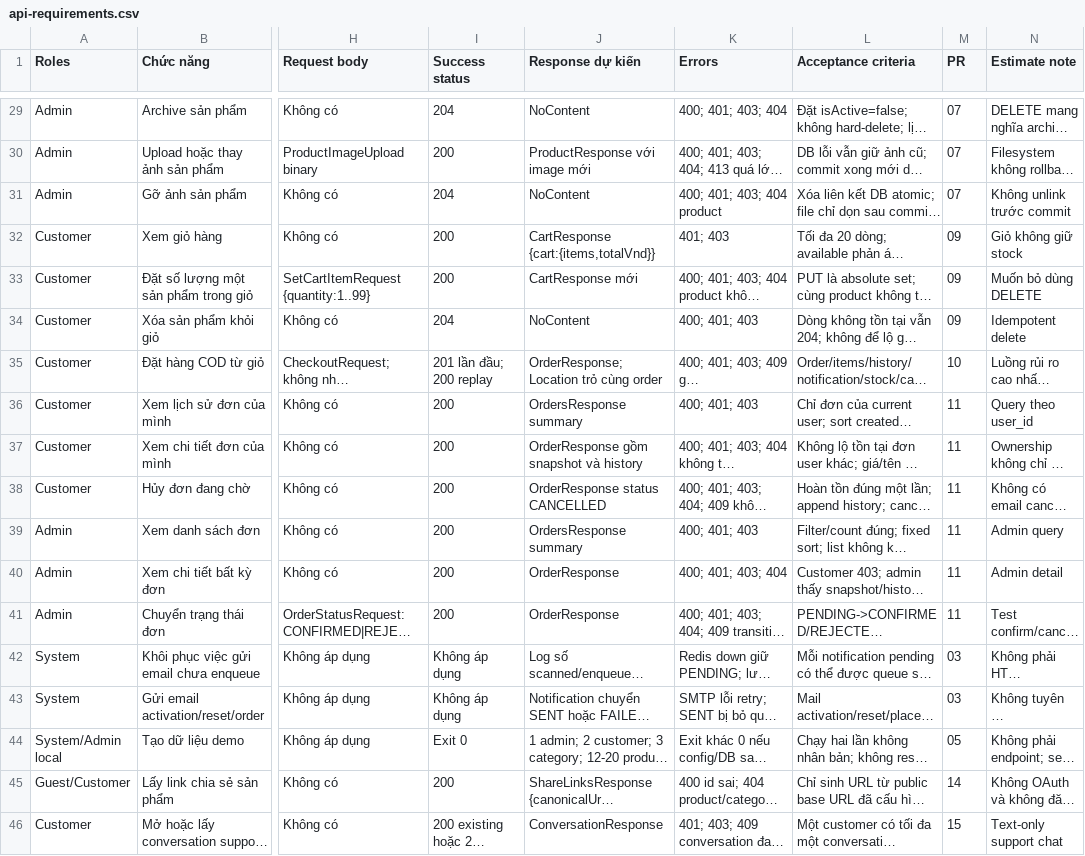
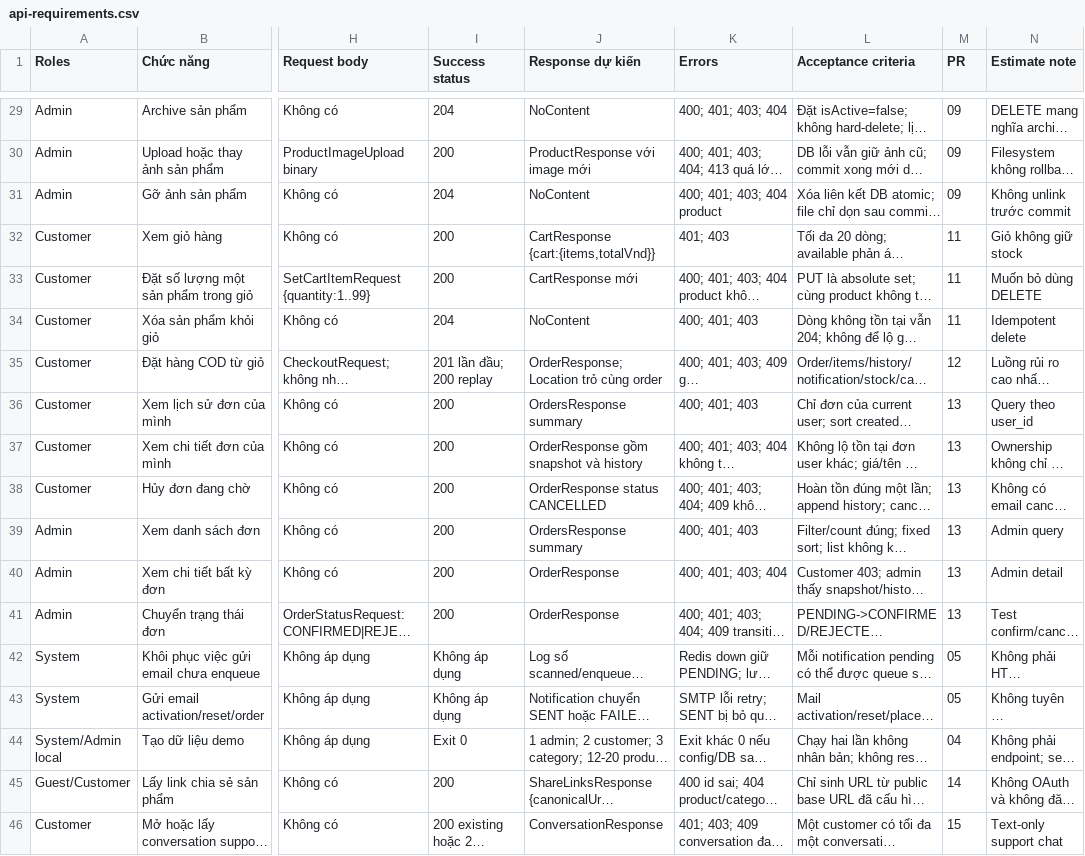
Before and after one commit to manhpv-3661/mini-shop-api, a CSV file: docs/planning/api-requirements.csv, drawn as a sheet; only a part is shown, gaps mark what is left out; long unchanged cells end in …; the diff covers the shown part only; the diff names each change by its address in the sheet, - before the commit and + after, or states it on an @@ line.

```diff
--- a/docs/planning/api-requirements.csv
+++ b/docs/planning/api-requirements.csv
-M29:M31 (PR): 07
+M29:M31 (PR): 09
-M32:M34 (PR): 09
+M32:M34 (PR): 11
-M35 (PR): 10
+M35 (PR): 12
-M36:M41 (PR): 11
+M36:M41 (PR): 13
-M42:M43 (PR): 03
+M42:M43 (PR): 05
-M44 (PR): 05
+M44 (PR): 04
```
Also changed, not shown: 27 edited cells elsewhere in this file, 12 other files.
